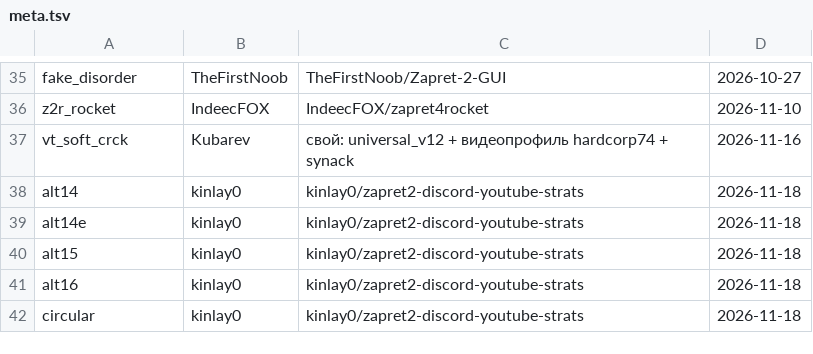
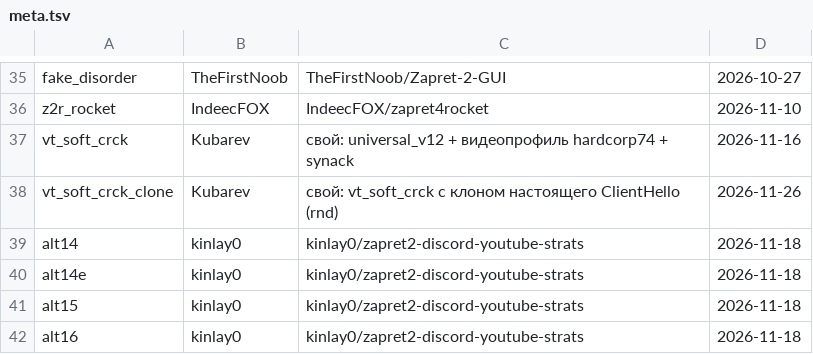
Before and after one commit to JagKubarev/vpn-tethering-ultra, a TSV file: module/zapret2/strategies/meta.tsv, drawn as a sheet; only a part is shown, gaps mark what is left out; the shorter side is filled out with more unchanged rows.

```diff
--- a/module/zapret2/strategies/meta.tsv
+++ b/module/zapret2/strategies/meta.tsv
@@ -37,2 +37,3 @@ z2r_rocket	IndeecFOX	IndeecFOX/zapret4rocket	2026-11-10
 vt_soft_crck	Kubarev	свой: universal_v12 + видеопрофиль hardcorp74 + synack	2026-11-16
+vt_soft_crck_clone	Kubarev	свой: vt_soft_crck с клоном настоящего ClientHello (rnd)	2026-11-26
 alt14	kinlay0	kinlay0/zapret2-discord-youtube-strats	2026-11-18
```
Also changed, not shown: 3 other files.
